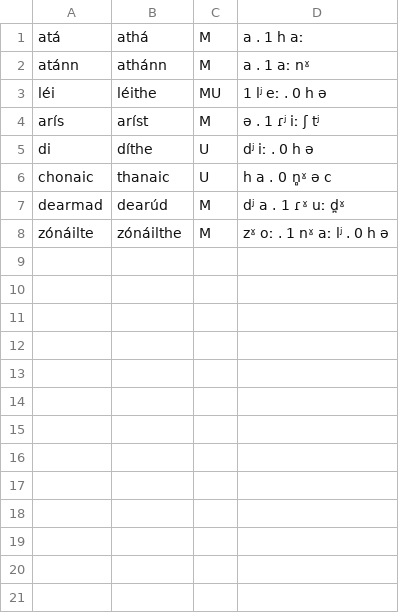
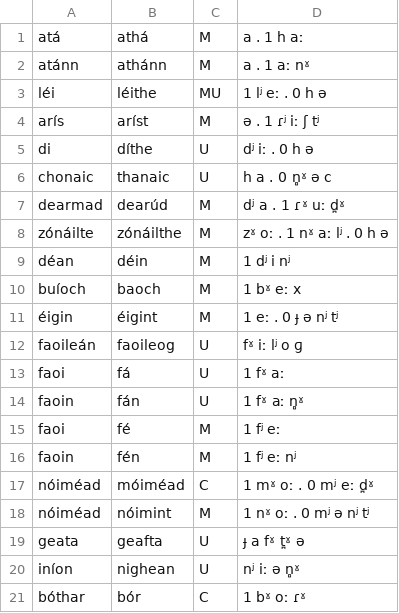
Before and after one commit to jimregan/irish-asr-data, a TSV file: pron/variants.tsv, drawn as a sheet.

```diff
--- a/pron/variants.tsv
+++ b/pron/variants.tsv
@@ -8 +8,14 @@ dearmad	dearúd	M	dʲ a . 1  ɾˠ uː d̪ˠ
 zónáilte	zónáilthe	M	zˠ oː . 1  nˠ aː lʲ . 0  h ə
+déan	déin	M	1  dʲ i nʲ
+buíoch	baoch	M	1  bˠ eː x
+éigin	éigint	M	1  eː . 0  ɟ ə nʲ tʲ
+faoileán	faoileog	U	  fˠ iː lʲ o ɡ
+faoi	fá	U	1  fˠ aː
+faoin	fán	U	1  fˠ aː n̻ˠ
+faoi	fé	M	1  fʲ eː
+faoin	fén	M	1  fʲ eː nʲ
+nóiméad	móiméad	C	1  mˠ oː . 0  mʲ eː d̪ˠ
+nóiméad	nóimint	M	1  nˠ oː . 0  mʲ ə nʲ tʲ
+geata	geafta	U	ɟ a fˠ t̪ˠ ə
+iníon	nighean	U	nʲ iː ə n̻ˠ
+bóthar	bór	C	1  bˠ oː ɾˠ
```
Also changed, not shown: pron/alternate.tsv, 1 other file.
